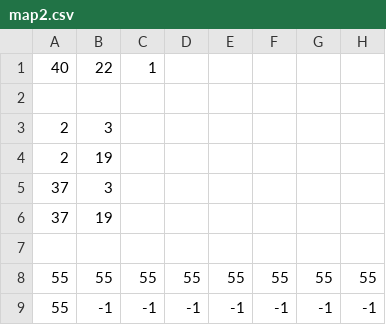
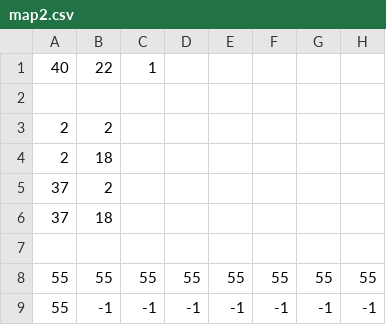
Before and after one commit to claudiosegala/regalia, a CSV file: regalia/assets/map/map2.csv, drawn as a sheet; only a part is shown; the diff names each change by its address in the sheet, - before the commit and + after, or states it on an @@ line.

```diff
--- a/regalia/assets/map/map2.csv
+++ b/regalia/assets/map/map2.csv
-B3: 3
+B3: 2
-B4: 19
+B4: 18
-B5: 3
+B5: 2
-B6: 19
+B6: 18
```
Also changed, not shown: regalia/assets/map/map1.csv, regalia/assets/map/map3.csv, 8 other files.
